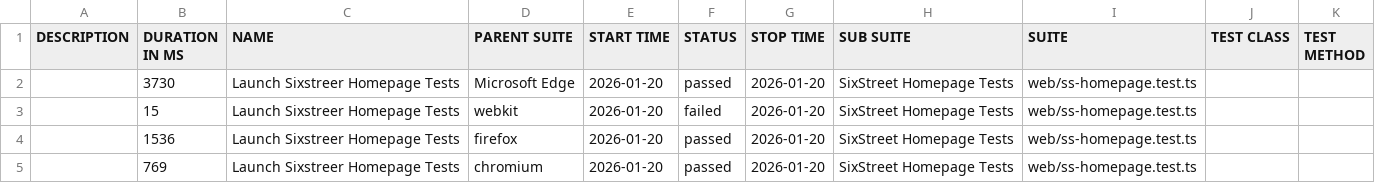
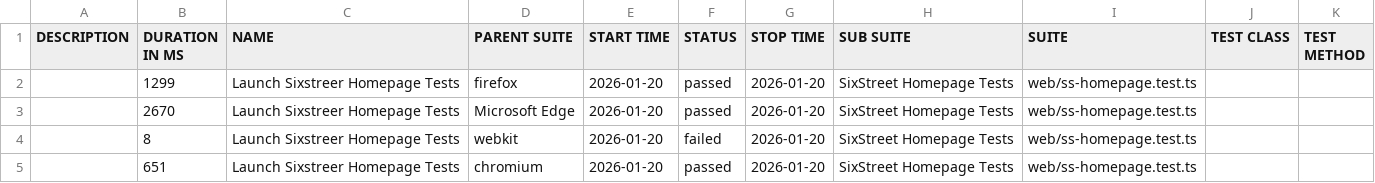
Before and after one commit to yvnaimisha-ct/SixthStreet, a CSV file: web/data/suites.csv, drawn as a sheet.

```diff
--- a/web/data/suites.csv
+++ b/web/data/suites.csv
@@ -1,5 +1,5 @@
 "DESCRIPTION","DURATION IN MS","NAME","PARENT SUITE","START TIME","STATUS","STOP TIME","SUB SUITE","SUITE","TEST CLASS","TEST METHOD"
-"","3730","Launch Sixstreer Homepage Tests","Microsoft Edge","2026-01-20","passed","2026-01-20","SixStreet Homepage Tests","web/ss-homepage.test.ts","",""
-"","15","Launch Sixstreer Homepage Tests","webkit","2026-01-20","failed","2026-01-20","SixStreet Homepage Tests","web/ss-homepage.test.ts","",""
-"","1536","Launch Sixstreer Homepage Tests","firefox","2026-01-20","passed","2026-01-20","SixStreet Homepage Tests","web/ss-homepage.test.ts","",""
-"","769","Launch Sixstreer Homepage Tests","chromium","2026-01-20","passed","2026-01-20","SixStreet Homepage Tests","web/ss-homepage.test.ts","",""
+"","1299","Launch Sixstreer Homepage Tests","firefox","2026-01-20","passed","2026-01-20","SixStreet Homepage Tests","web/ss-homepage.test.ts","",""
+"","2670","Launch Sixstreer Homepage Tests","Microsoft Edge","2026-01-20","passed","2026-01-20","SixStreet Homepage Tests","web/ss-homepage.test.ts","",""
+"","8","Launch Sixstreer Homepage Tests","webkit","2026-01-20","failed","2026-01-20","SixStreet Homepage Tests","web/ss-homepage.test.ts","",""
+"","651","Launch Sixstreer Homepage Tests","chromium","2026-01-20","passed","2026-01-20","SixStreet Homepage Tests","web/ss-homepage.test.ts","",""
```
Also changed, not shown: 22 other files.
